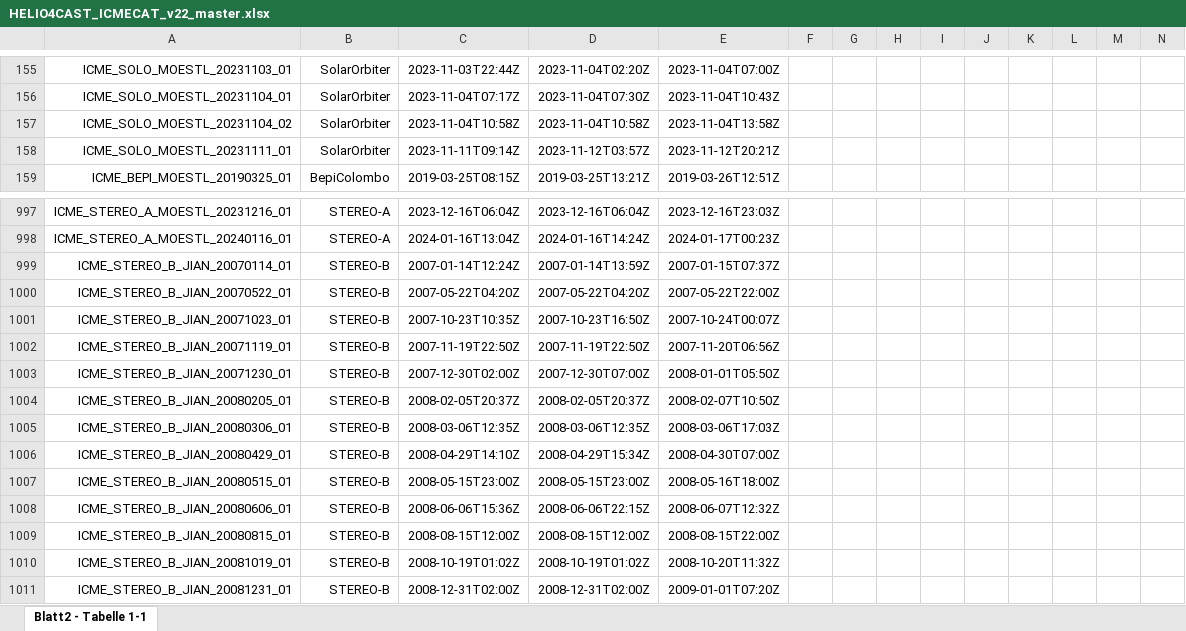
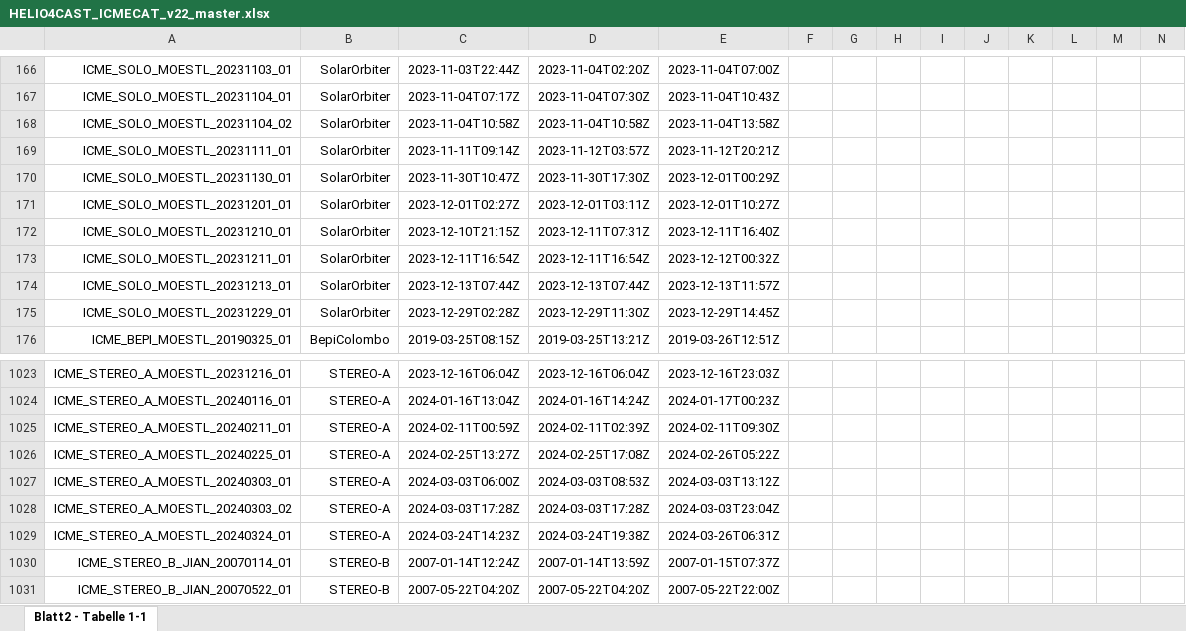
Before and after one commit to cmoestl/heliocats, an Excel workbook: icmecat/HELIO4CAST_ICMECAT_v22_master.xlsx, sheet Blatt2 - Tabelle 1-1, drawn as a sheet; only a part is shown, gaps mark what is left out; the shorter side is filled out with more unchanged rows; values as stored, in another font and other column widths than the file's, no borders; rows hold the shown columns only; the diff covers the shown part only; the diff names each change by its address in the sheet, - before the commit and + after, or states it on an @@ line.

```diff
--- a/icmecat/HELIO4CAST_ICMECAT_v22_master.xlsx (sheet Blatt2 - Tabelle 1-1)
+++ b/icmecat/HELIO4CAST_ICMECAT_v22_master.xlsx (sheet Blatt2 - Tabelle 1-1)
+row 170: ICME_SOLO_MOESTL_20231130_01 | SolarOrbiter | 2023-11-30T10:47Z | 2023-11-30T17:30Z | 2023-12-01T00:29Z
+row 171: ICME_SOLO_MOESTL_20231201_01 | SolarOrbiter | 2023-12-01T02:27Z | 2023-12-01T03:11Z | 2023-12-01T10:27Z
+row 172: ICME_SOLO_MOESTL_20231210_01 | SolarOrbiter | 2023-12-10T21:15Z | 2023-12-11T07:31Z | 2023-12-11T16:40Z
+row 173: ICME_SOLO_MOESTL_20231211_01 | SolarOrbiter | 2023-12-11T16:54Z | 2023-12-11T16:54Z | 2023-12-12T00:32Z
+row 174: ICME_SOLO_MOESTL_20231213_01 | SolarOrbiter | 2023-12-13T07:44Z | 2023-12-13T07:44Z | 2023-12-13T11:57Z
+row 175: ICME_SOLO_MOESTL_20231229_01 | SolarOrbiter | 2023-12-29T02:28Z | 2023-12-29T11:30Z | 2023-12-29T14:45Z
+row 1025: ICME_STEREO_A_MOESTL_20240211_01 | STEREO-A | 2024-02-11T00:59Z | 2024-02-11T02:39Z | 2024-02-11T09:30Z
+row 1026: ICME_STEREO_A_MOESTL_20240225_01 | STEREO-A | 2024-02-25T13:27Z | 2024-02-25T17:08Z | 2024-02-26T05:22Z
+row 1027: ICME_STEREO_A_MOESTL_20240303_01 | STEREO-A | 2024-03-03T06:00Z | 2024-03-03T08:53Z | 2024-03-03T13:12Z
+row 1028: ICME_STEREO_A_MOESTL_20240303_02 | STEREO-A | 2024-03-03T17:28Z | 2024-03-03T17:28Z | 2024-03-03T23:04Z
+row 1029: ICME_STEREO_A_MOESTL_20240324_01 | STEREO-A | 2024-03-24T14:23Z | 2024-03-24T19:38Z | 2024-03-26T06:31Z
```
Also changed, not shown: 20 added rows and 1 edited cell elsewhere in this sheet, icmecat/HELIO4CAST_ICMECAT_v22.xlsx, 27 other files.
